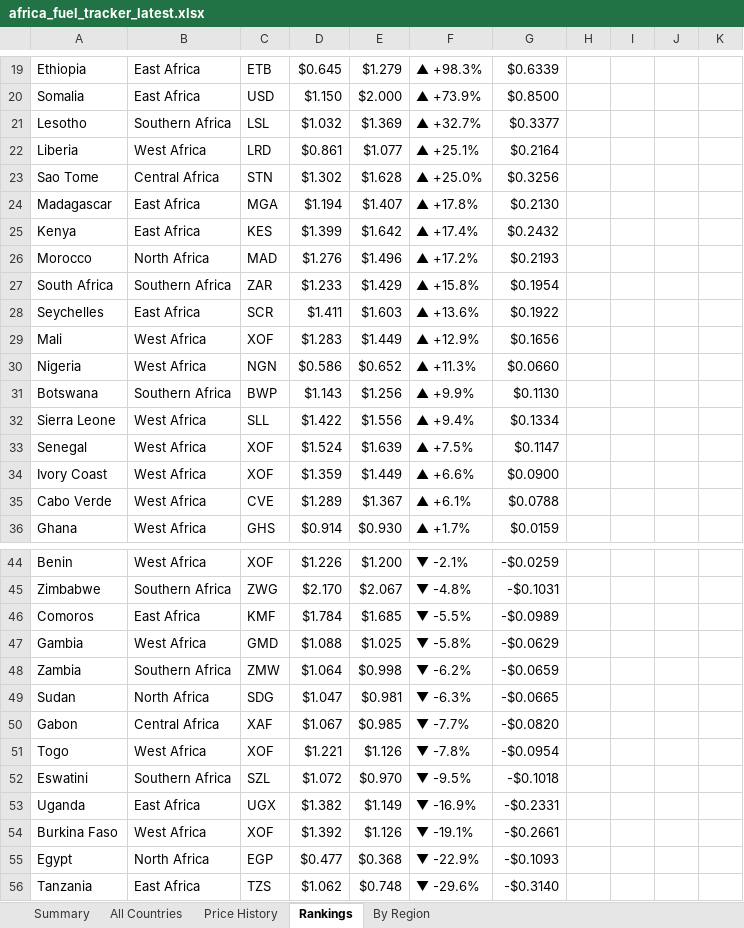
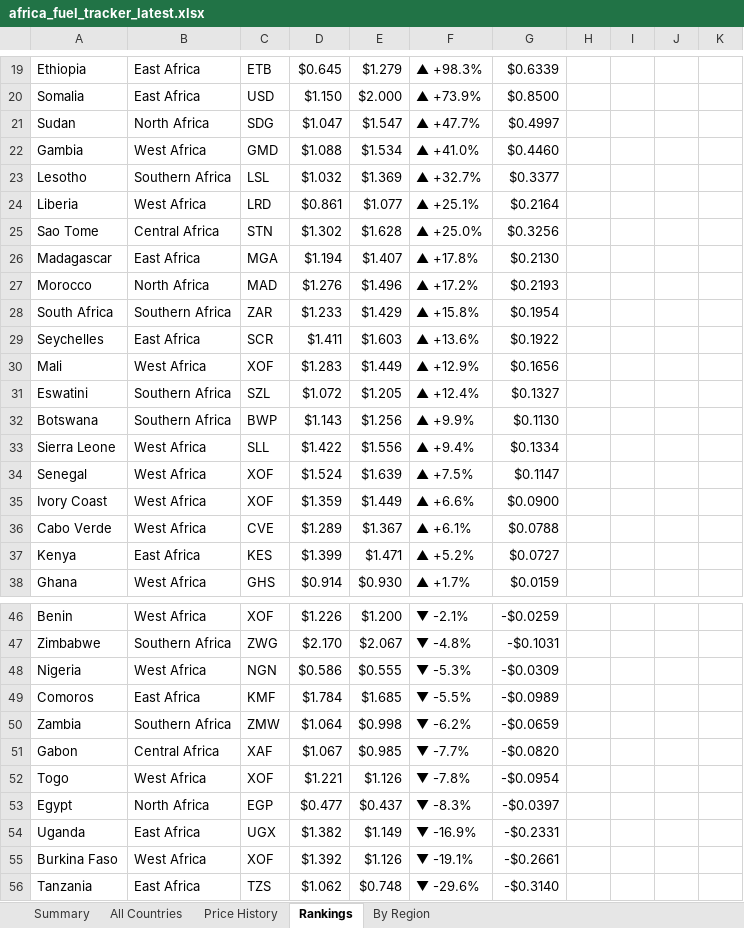
Before and after one commit to Data-Innovation-For-Africa/africa-fuel-tracker, an Excel workbook: africa_fuel_tracker_latest.xlsx, sheet Rankings, drawn as a sheet; only a part is shown, gaps mark what is left out; values as stored, in another font and other column widths than the file's, no cell formats; removed rows and columns are numbered as before the commit, all else as after; the diff covers the shown part only; the diff names each change by its address in the sheet, - before the commit and + after, or states it on an @@ line.

```diff
--- a/africa_fuel_tracker_latest.xlsx (sheet Rankings)
+++ b/africa_fuel_tracker_latest.xlsx (sheet Rankings)
+row 21: Sudan | North Africa | SDG | $1.047 | $1.547 | ▲ +47.7% | $0.4997
+row 22: Gambia | West Africa | GMD | $1.088 | $1.534 | ▲ +41.0% | $0.4460
-row 25: Kenya | East Africa | KES | $1.399 | $1.642 | ▲ +17.4% | $0.2432
-row 30: Nigeria | West Africa | NGN | $0.586 | $0.652 | ▲ +11.3% | $0.0660
+row 31: Eswatini | Southern Africa | SZL | $1.072 | $1.205 | ▲ +12.4% | $0.1327
+row 37: Kenya | East Africa | KES | $1.399 | $1.471 | ▲ +5.2% | $0.0727
+row 48: Nigeria | West Africa | NGN | $0.586 | $0.555 | ▼ -5.3% | -$0.0309
-row 47: Gambia | West Africa | GMD | $1.088 | $1.025 | ▼ -5.8% | -$0.0629
-row 49: Sudan | North Africa | SDG | $1.047 | $0.981 | ▼ -6.3% | -$0.0665
-row 52: Eswatini | Southern Africa | SZL | $1.072 | $0.970 | ▼ -9.5% | -$0.1018
+row 53: Egypt | North Africa | EGP | $0.477 | $0.437 | ▼ -8.3% | -$0.0397
-row 55: Egypt | North Africa | EGP | $0.477 | $0.368 | ▼ -22.9% | -$0.1093
```
Also changed, not shown: 27 edited cells elsewhere in this sheet, sheet By Region, sheet Price History, sheet All Countries, sheet Summary, cell formats, 3 other files.
